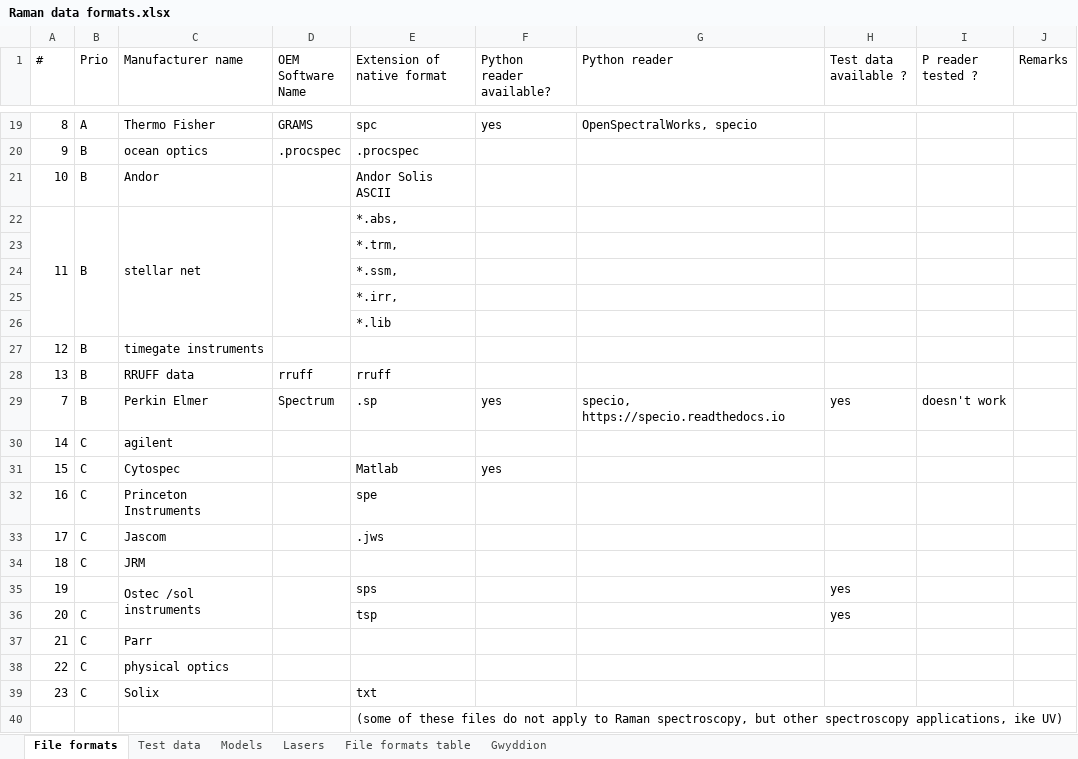
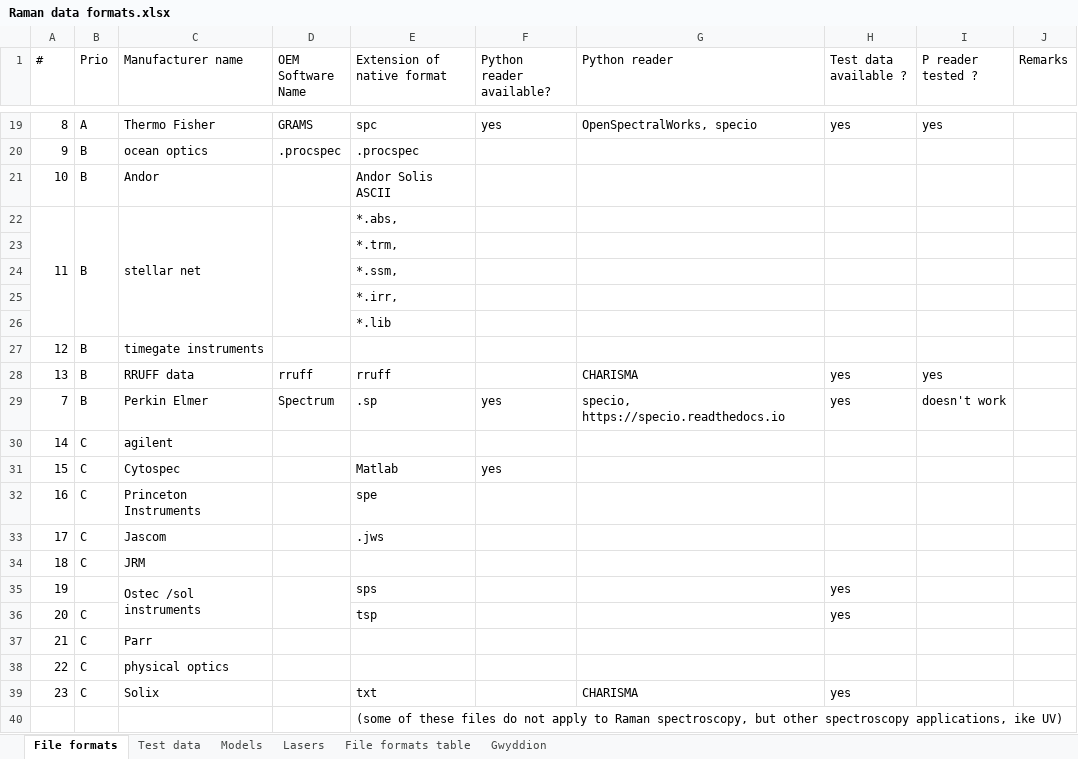
Before and after one commit to h2020charisma/ramanchada, an Excel workbook: documents/Raman data formats.xlsx, sheet File formats, drawn as a sheet; only a part is shown, gaps mark what is left out; values as stored, in another font and other column widths than the file's, no cell formats; the diff covers the shown part only; the diff names each change by its address in the sheet, - before the commit and + after, or states it on an @@ line.

Commit message:
Added txt format import, moved data format to HDF5

```diff
--- a/documents/Raman data formats.xlsx (sheet File formats)
+++ b/documents/Raman data formats.xlsx (sheet File formats)
-H19 (Test data available ?): (empty)
+H19 (Test data available ?): yes
-I19 (P reader tested ?): (empty)
+I19 (P reader tested ?): yes
-G28 (Python reader): (empty)
+G28 (Python reader): CHARISMA
-H28 (Test data available ?): (empty)
+H28 (Test data available ?): yes
-I28 (P reader tested ?): (empty)
+I28 (P reader tested ?): yes
-G39 (Python reader): (empty)
+G39 (Python reader): CHARISMA
-H39 (Test data available ?): (empty)
+H39 (Test data available ?): yes
```
Also changed, not shown: 7 added rows, 7 removed rows, 17 edited cells and merged cells elsewhere in this sheet, cell formats, 6 other files.
